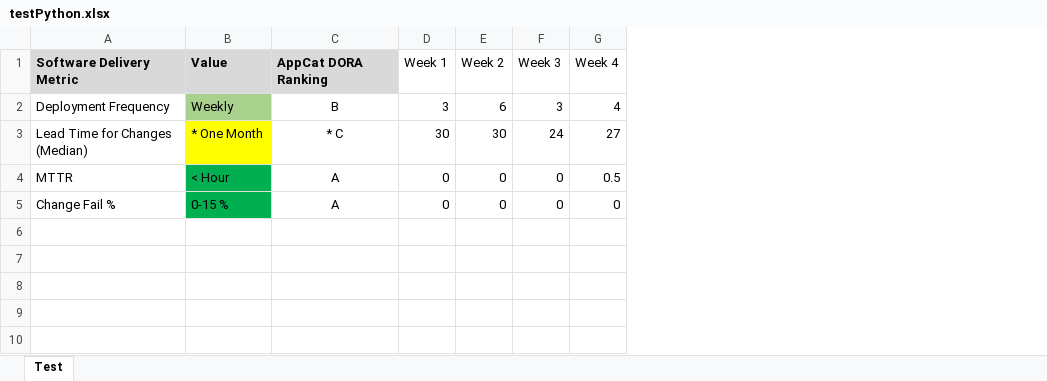
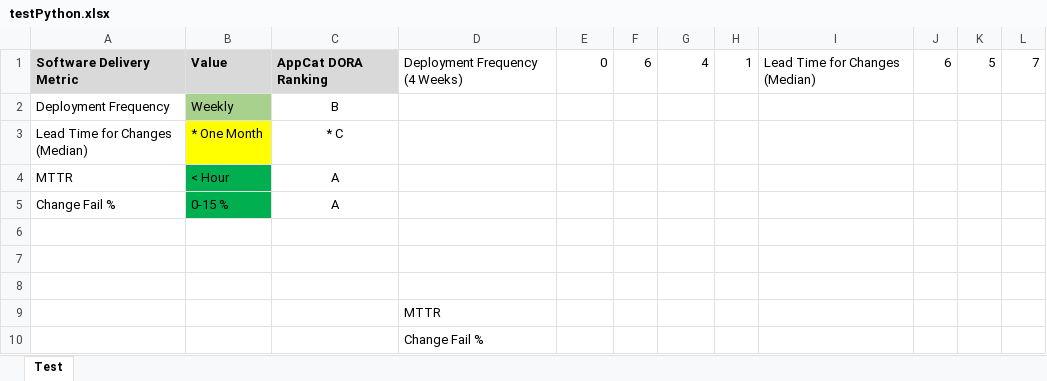
Before and after one commit to dathatcher/streamlit-example, an Excel workbook: testPython.xlsx, sheet Test, drawn as a sheet; values as stored, in another font and other column widths than the file's, no borders; charts and pictures not drawn; removed rows and columns are numbered as before the commit, all else as after; the diff names each change by its address in the sheet, - before the commit and + after, or states it on an @@ line.

Commit message:
Add files via upload

```diff
--- a/testPython.xlsx (sheet Test)
+++ b/testPython.xlsx (sheet Test)
-column D, rows 1-5: Week 1 | 3 | 30 | 0 | 0
+column D, row 1: Deployment Frequency (4 Weeks)
-column F, rows 1-5: Week 3 | 3 | 24 | 0 | 0
+column F, row 1: 6
+column H, row 1: 1
+column I, row 1: Lead Time for Changes (Median)
+column J, row 1: 6
+column K, row 1: 5
+column L, row 1: 7
-E1: Week 2
+E1: 0
-G1: Week 4
+G1: 4
-E2: 6
+E2: (empty)
-G2: 4
+G2: (empty)
-E3: 30
+E3: (empty)
-G3: 27
+G3: (empty)
-E4:E5: 0
+E4:E5: (empty)
-G4: 0.5
+G4: (empty)
-G5: 0
+G5: (empty)
+row 6: (empty)
+row 7: (empty)
+row 8: (empty)
+row 9:  |  |  | MTTR
+row 10:  |  |  | Change Fail %
```
Also changed, not shown: charts or pictures.
